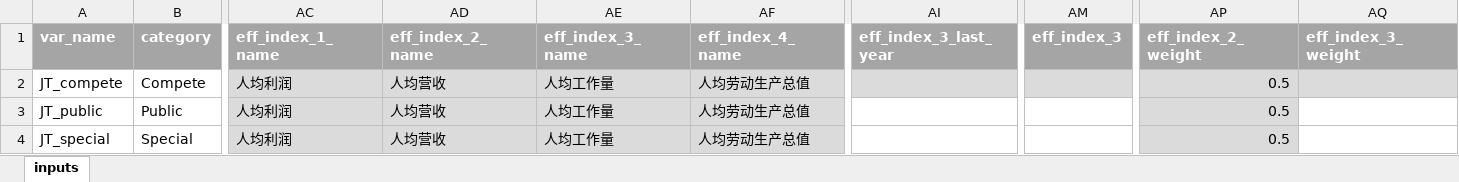
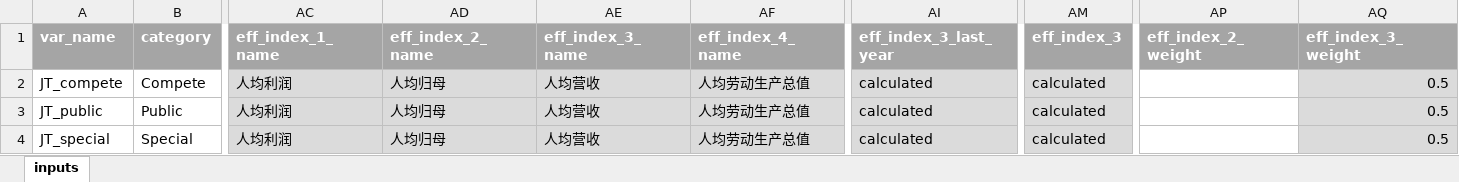
Before and after one commit to alpertSnow/wage_package_estimation, an Excel workbook: inputs - 只有板块.xlsx, sheet inputs, drawn as a sheet; only a part is shown, gaps mark what is left out; values as stored, in another font and other column widths than the file's, no borders; the diff names each change by its address in the sheet, - before the commit and + after, or states it on an @@ line.

```diff
--- a/inputs - 只有板块.xlsx (sheet inputs)
+++ b/inputs - 只有板块.xlsx (sheet inputs)
-AD2:AD4 (eff_index_2_name): 人均营收
+AD2:AD4 (eff_index_2_name): 人均归母
-AE2:AE4 (eff_index_3_name): 人均工作量
+AE2:AE4 (eff_index_3_name): 人均营收
-AI2:AI4 (eff_index_3_last_year): (empty)
+AI2:AI4 (eff_index_3_last_year): calculated
-AM2:AM4 (eff_index_3): (empty)
+AM2:AM4 (eff_index_3): calculated
-AP2:AP4 (eff_index_2_weight): 0.5
+AP2:AP4 (eff_index_2_weight): (empty)
-AP2:AP4 fill: #DBDBDB
+AP2:AP4 fill: none
-AQ2:AQ4 (eff_index_3_weight): (empty)
+AQ2:AQ4 (eff_index_3_weight): 0.5
-AI3:AI4 fill: none
+AI3:AI4 fill: #DBDBDB
-AM3:AM4 fill: none
+AM3:AM4 fill: #DBDBDB
-AQ3:AQ4 fill: none
+AQ3:AQ4 fill: #DBDBDB
```
Also changed, not shown: 1 other file.
